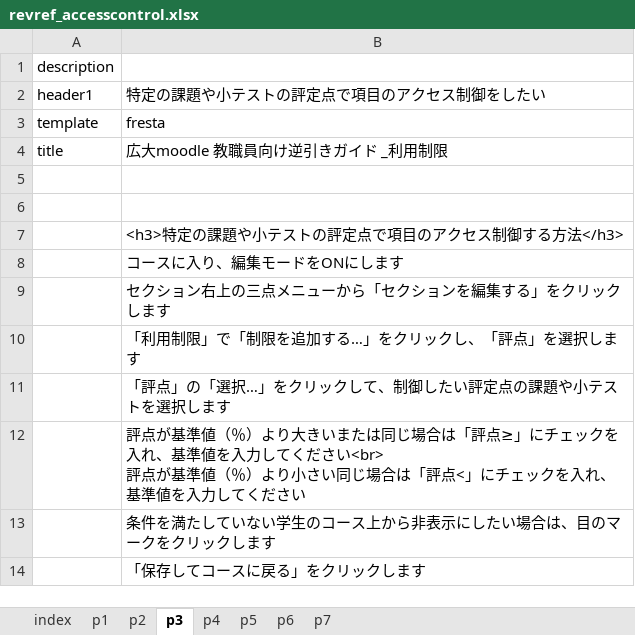
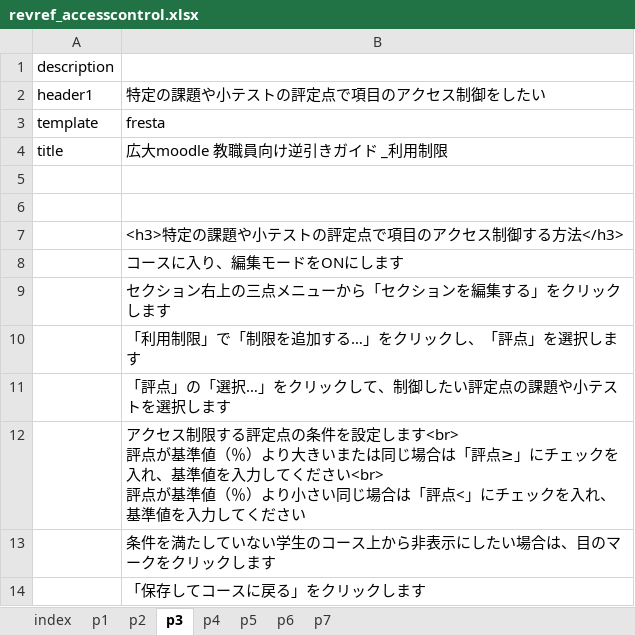
Before and after one commit to imc-lms-adm/support-vle-man, an Excel workbook: revref_accesscontrol.xlsx, sheet p3, drawn as a sheet; values as stored, in another font and other column widths than the file's, no borders; ↵ is a line break in a cell; the diff names each change by its address in the sheet, - before the commit and + after, or states it on an @@ line.

Commit message:
Add files via upload

```diff
--- a/revref_accesscontrol.xlsx (sheet p3)
+++ b/revref_accesscontrol.xlsx (sheet p3)
-B12: 評点が基…
+B12: アクセス制限する評定点の条件を設定します<br> ↵ 評点が基…
```
